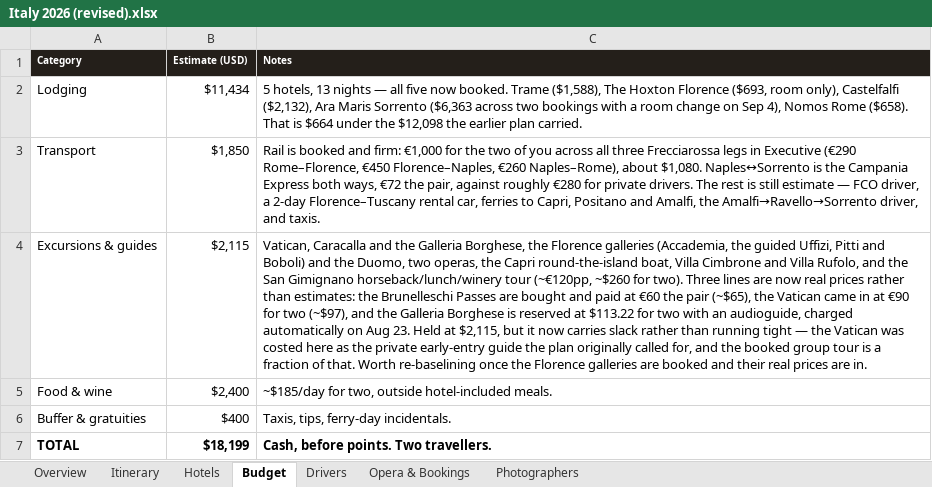
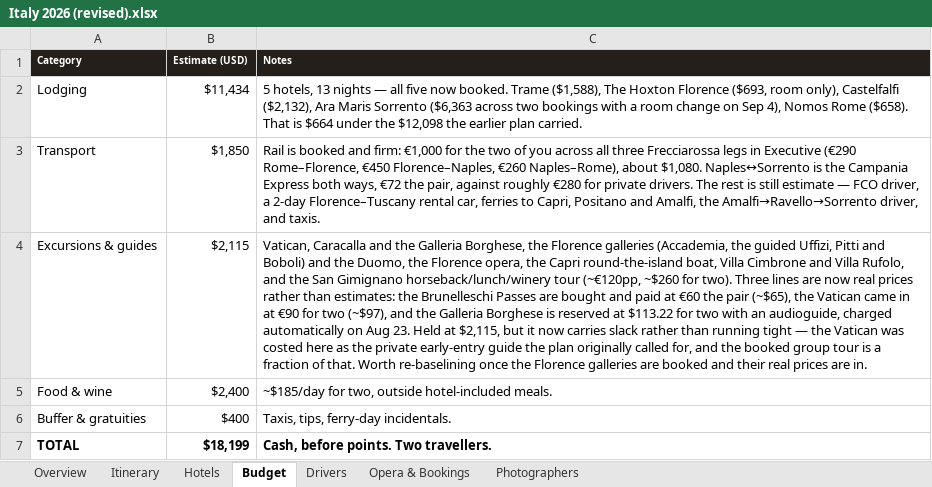
Before and after one commit to JunxuanH/trip-planner, an Excel workbook: italy-2026/dist/Italy 2026 (revised).xlsx, sheet Budget, drawn as a sheet; values as stored, in another font and other column widths than the file's, no borders; the diff names each change by its address in the sheet, - before the commit and + after, or states it on an @@ line.

```diff
--- a/italy-2026/dist/Italy 2026 (revised).xlsx (sheet Budget)
+++ b/italy-2026/dist/Italy 2026 (revised).xlsx (sheet Budget)
-C4 (Notes): …the Duomo, two operas, the Capri…
+C4 (Notes): …the Duomo, the Florence opera, the Capri…
```
Also changed, not shown: sheet Itinerary, sheet Opera & Bookings, sheet Photographers, 4 other files.
